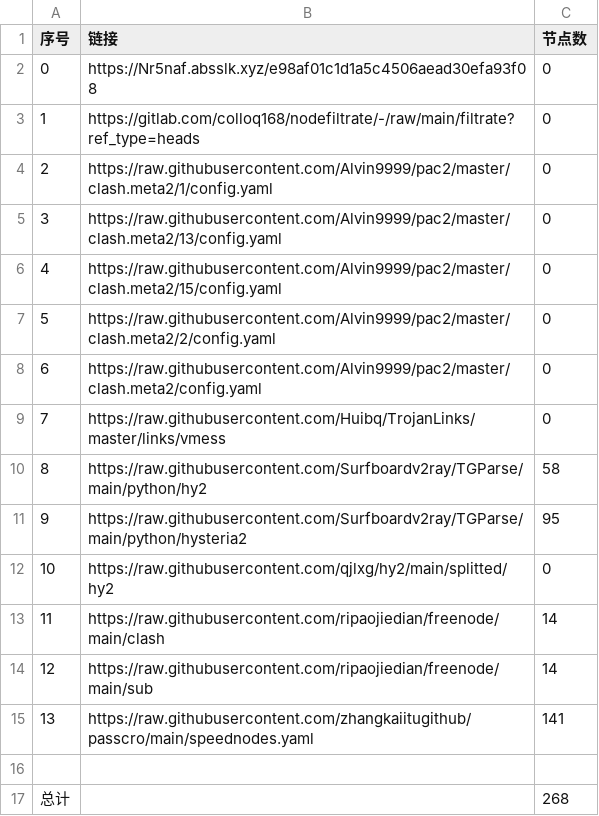
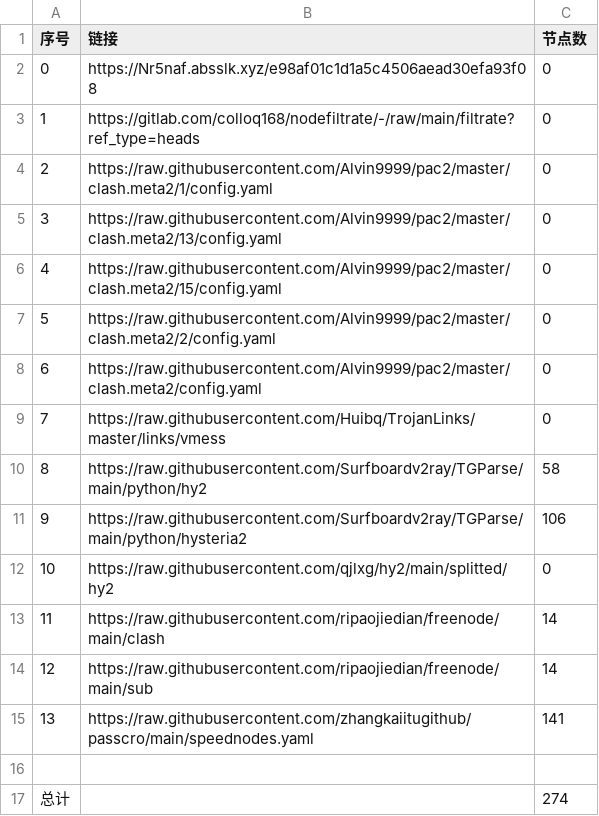
Before and after one commit to zcr268/AutoMergePublicNodes, a CSV file: list_result.csv, drawn as a sheet.

```diff
--- a/list_result.csv
+++ b/list_result.csv
@@ -10,3 +10,3 @@
 8,https://raw.githubusercontent.com/Surfboardv2ray/TGParse/main/python/hy2,58
-9,https://raw.githubusercontent.com/Surfboardv2ray/TGParse/main/python/hysteria2,95
+9,https://raw.githubusercontent.com/Surfboardv2ray/TGParse/main/python/hysteria2,106
 10,https://raw.githubusercontent.com/qjlxg/hy2/main/splitted/hy2,0
@@ -16,2 +16,2 @@
 
-总计,,268
+总计,,274
```
Also changed, not shown: 12 other files.
